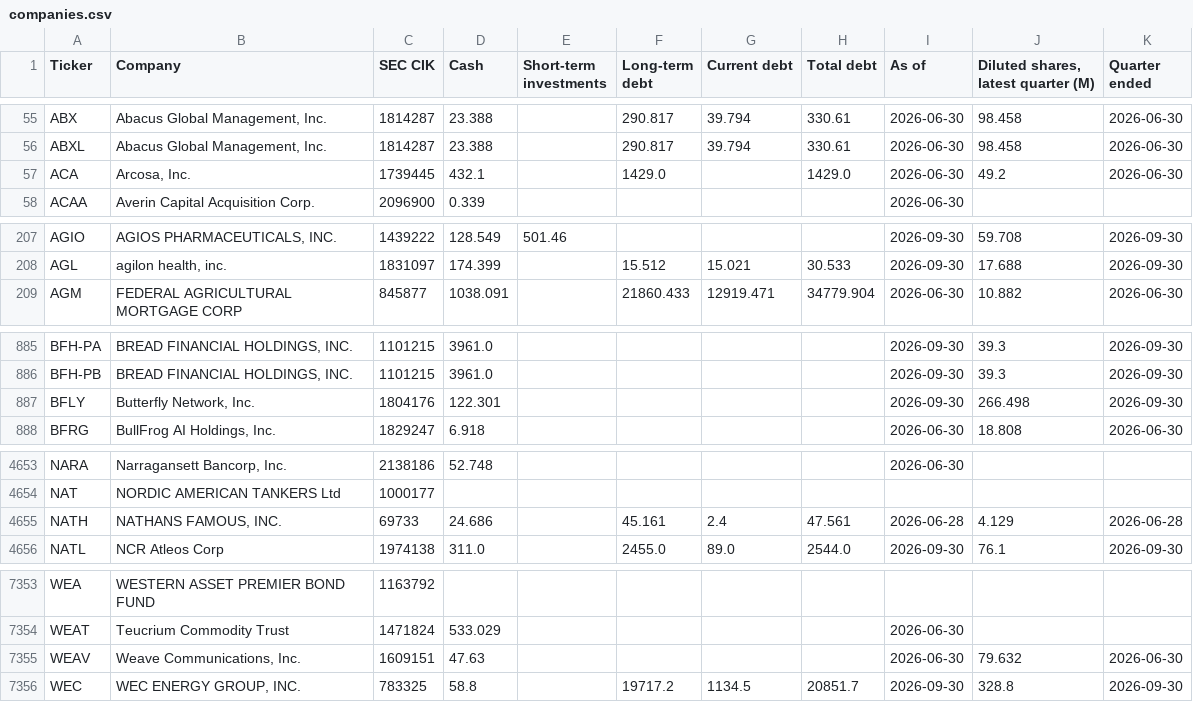
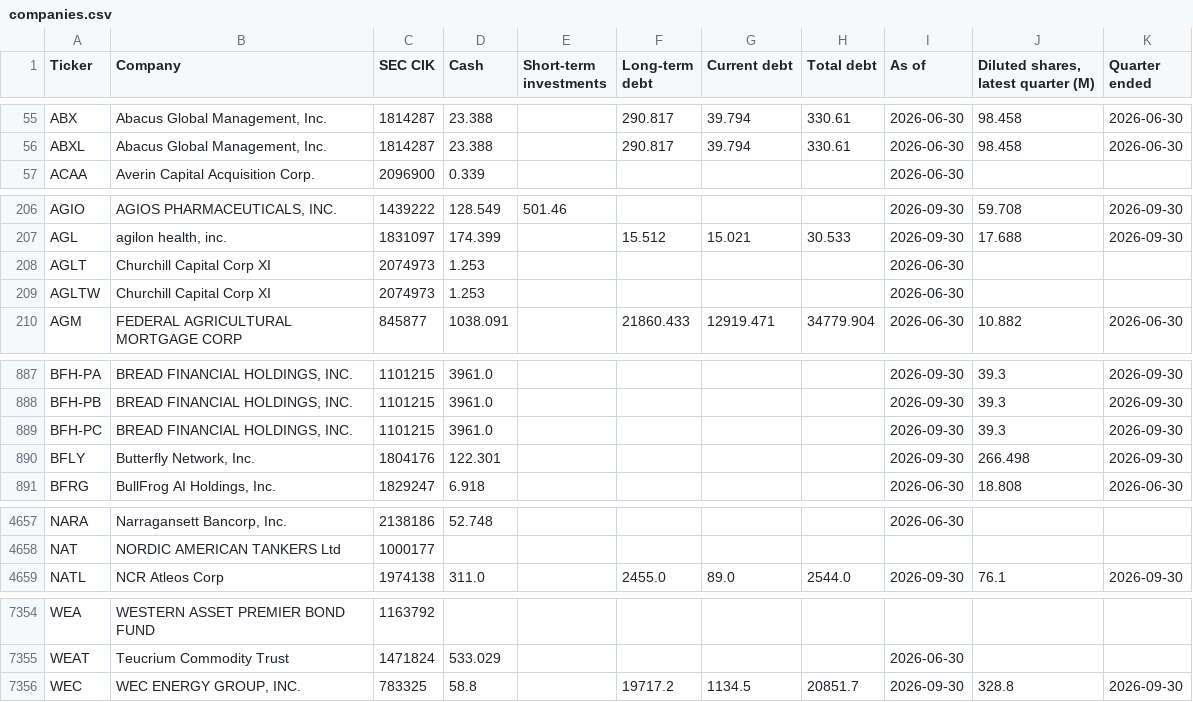
Before and after one commit to Nicko8e/rawresearch-site, a CSV file: tools/companies.csv, drawn as a sheet; only a part is shown, gaps mark what is left out; removed rows and columns are numbered as before the commit, all else as after; the diff covers the shown part only; the diff names each change by its address in the sheet, - before the commit and + after, or states it on an @@ line.

```diff
--- a/tools/companies.csv
+++ b/tools/companies.csv
-row 57: ACA | Arcosa, Inc. | 1739445 | 432.1 |  | 1429.0 |  | 1429.0 | 2026-06-30 | 49.2 | 2026-06-30
+row 208: AGLT | Churchill Capital Corp XI | 2074973 | 1.253 |  |  |  |  | 2026-06-30
+row 209: AGLTW | Churchill Capital Corp XI | 2074973 | 1.253 |  |  |  |  | 2026-06-30
+row 889: BFH-PC | BREAD FINANCIAL HOLDINGS, INC. | 1101215 | 3961.0 |  |  |  |  | 2026-09-30 | 39.3 | 2026-09-30
-row 4655: NATH | NATHANS FAMOUS, INC. | 69733 | 24.686 |  | 45.161 | 2.4 | 47.561 | 2026-06-28 | 4.129 | 2026-06-28
-row 7355: WEAV | Weave Communications, Inc. | 1609151 | 47.63 |  |  |  |  | 2026-06-30 | 79.632 | 2026-06-30
```
Also changed, not shown: 5 added rows, 6 removed rows and 8 edited cells elsewhere in this file.
